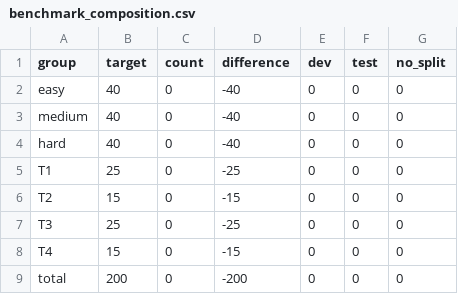
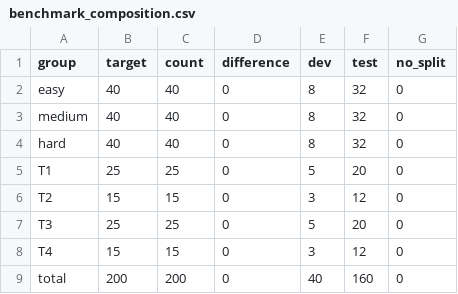
Before and after one commit to vyutech/claimssql-trust, a CSV file: results/tables/benchmark_composition.csv, drawn as a sheet.

Commit message:
benchmark: complete 200-question set with dev/test split

```diff
--- a/results/tables/benchmark_composition.csv
+++ b/results/tables/benchmark_composition.csv
@@ -1,9 +1,9 @@
 group,target,count,difference,dev,test,no_split
-easy,40,0,-40,0,0,0
-medium,40,0,-40,0,0,0
-hard,40,0,-40,0,0,0
-T1,25,0,-25,0,0,0
-T2,15,0,-15,0,0,0
-T3,25,0,-25,0,0,0
-T4,15,0,-15,0,0,0
-total,200,0,-200,0,0,0
+easy,40,40,0,8,32,0
+medium,40,40,0,8,32,0
+hard,40,40,0,8,32,0
+T1,25,25,0,5,20,0
+T2,15,15,0,3,12,0
+T3,25,25,0,5,20,0
+T4,15,15,0,3,12,0
+total,200,200,0,40,160,0
```
Also changed, not shown: 6 other files.
